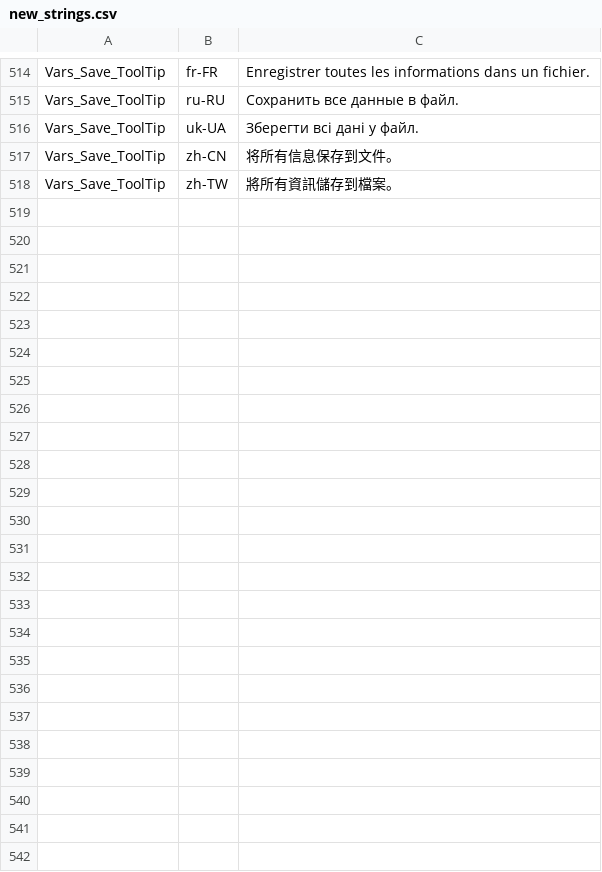
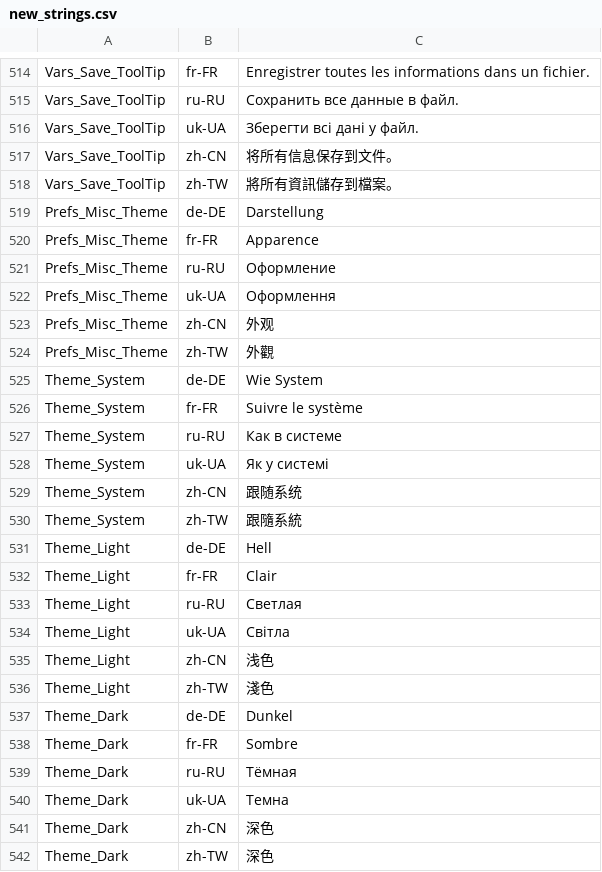
Before and after one commit to SebastianOehm/Coco.Nut, a CSV file: tools/TranslationImport/new_strings.csv, drawn as a sheet; only a part is shown, gaps mark what is left out.

```diff
--- a/tools/TranslationImport/new_strings.csv
+++ b/tools/TranslationImport/new_strings.csv
@@ -518 +518,25 @@ Vars_Save_ToolTip,zh-CN,将所有信息保存到文件。
 Vars_Save_ToolTip,zh-TW,將所有資訊儲存到檔案。
+Prefs_Misc_Theme,de-DE,Darstellung
+Prefs_Misc_Theme,fr-FR,Apparence
+Prefs_Misc_Theme,ru-RU,Оформление
+Prefs_Misc_Theme,uk-UA,Оформлення
+Prefs_Misc_Theme,zh-CN,外观
+Prefs_Misc_Theme,zh-TW,外觀
+Theme_System,de-DE,Wie System
+Theme_System,fr-FR,Suivre le système
+Theme_System,ru-RU,Как в системе
+Theme_System,uk-UA,Як у системі
+Theme_System,zh-CN,跟随系统
+Theme_System,zh-TW,跟隨系統
+Theme_Light,de-DE,Hell
+Theme_Light,fr-FR,Clair
+Theme_Light,ru-RU,Светлая
+Theme_Light,uk-UA,Світла
+Theme_Light,zh-CN,浅色
+Theme_Light,zh-TW,淺色
+Theme_Dark,de-DE,Dunkel
+Theme_Dark,fr-FR,Sombre
+Theme_Dark,ru-RU,Тёмная
+Theme_Dark,uk-UA,Темна
+Theme_Dark,zh-CN,深色
+Theme_Dark,zh-TW,深色
```
Also changed, not shown: 17 other files.
